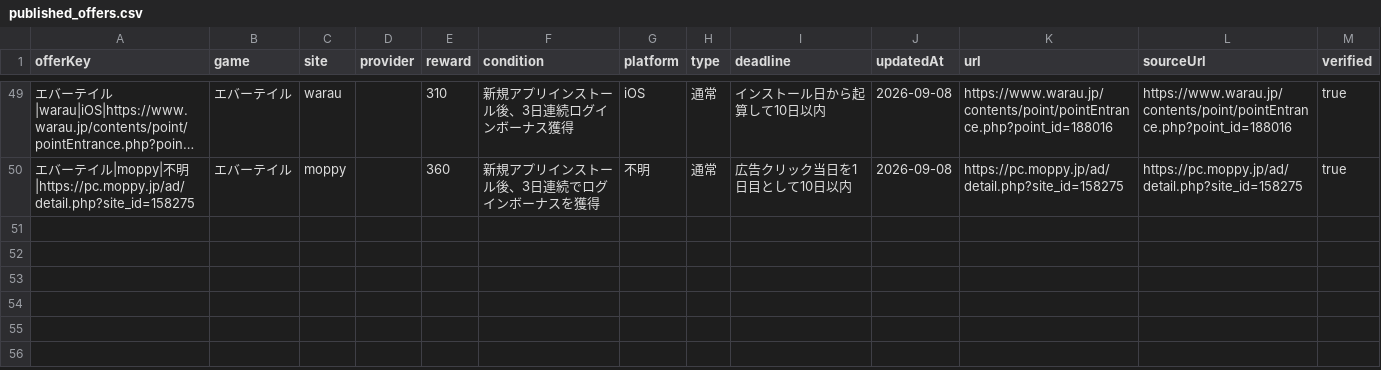
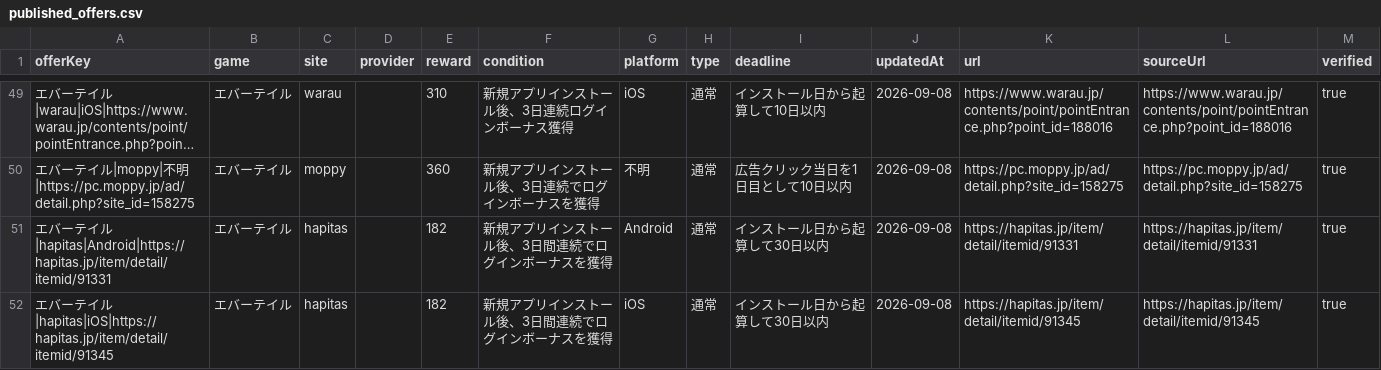
Before and after one commit to POIGAME-LAB/poigamelab, a CSV file: data/published_offers.csv, drawn as a sheet; only a part is shown, gaps mark what is left out; long unchanged cells end in …; the diff names each change by its address in the sheet, - before the commit and + after, or states it on an @@ line.

Commit message:
Publish current Hapitas Evertale 182pt pair

```diff
--- a/data/published_offers.csv
+++ b/data/published_offers.csv
+row 51: エバーテイル|hapitas|Android|https://hapitas.jp/item/detail/itemid/91331 | エバーテイル | hapitas |  | 182 | 新規アプリインストール後、3日間連続でログインボーナスを獲得 | Android | 通常 | インストール日から起算して30日以内 | 2026-09-08 | https://hapitas.jp/item/detail/itemid/91331 | https://hapitas.jp/item/detail/itemid/91331 | true
+row 52: エバーテイル|hapitas|iOS|https://hapitas.jp/item/detail/itemid/91345 | エバーテイル | hapitas |  | 182 | 新規アプリインストール後、3日間連続でログインボーナスを獲得 | iOS | 通常 | インストール日から起算して30日以内 | 2026-09-08 | https://hapitas.jp/item/detail/itemid/91345 | https://hapitas.jp/item/detail/itemid/91345 | true
```
